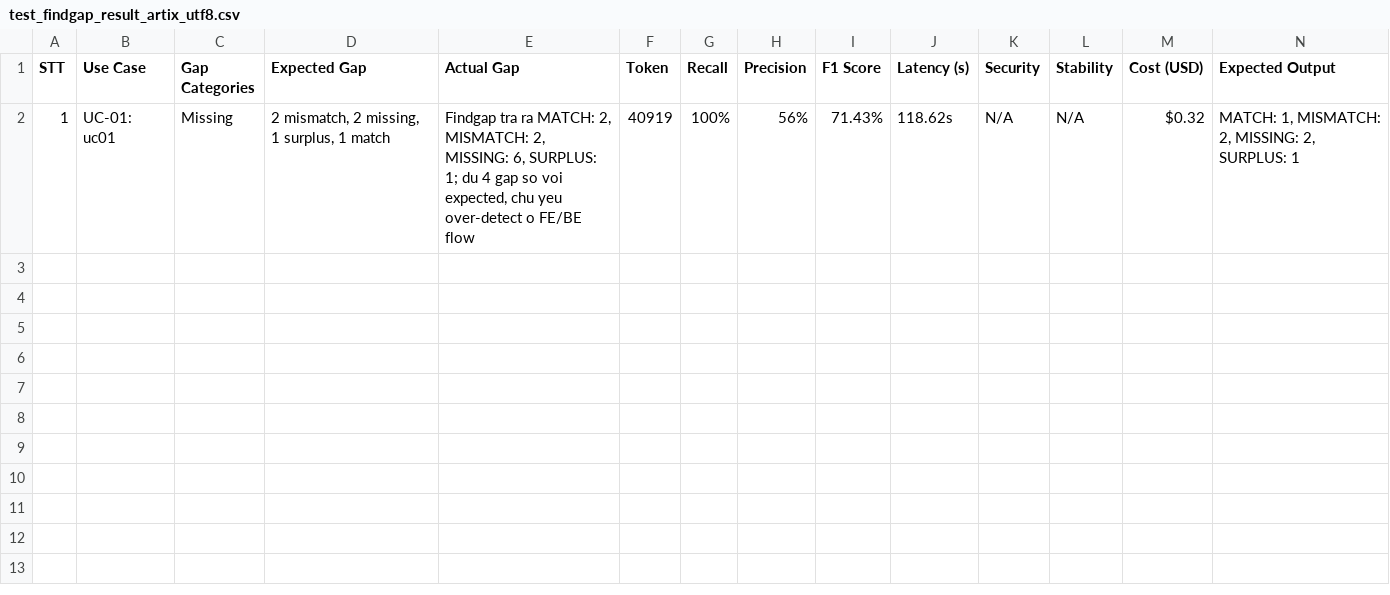
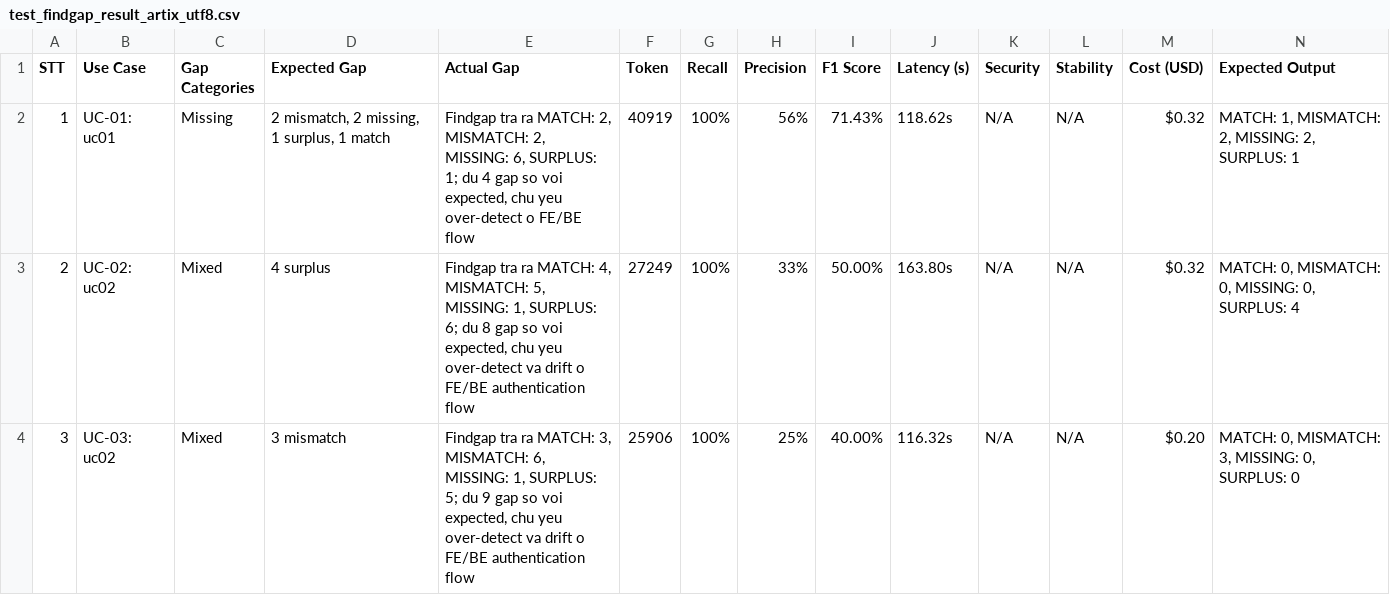
Before and after one commit to Ann4530/Artix, a CSV file: test_findgap_result_artix_utf8.csv, drawn as a sheet; only a part is shown; rows hold the shown columns only; the diff names each change by its address in the sheet, - before the commit and + after, or states it on an @@ line.

```diff
--- a/test_findgap_result_artix_utf8.csv
+++ b/test_findgap_result_artix_utf8.csv
+row 3: 2 | UC-02: uc02 | Mixed | 4 surplus | Findgap tra ra MATCH: 4, MISMATCH: 5, MISSING: 1, SURPLUS: 6; du 8 gap so voi expected, chu yeu over-detect va drift o FE/BE authentication flow | 27249 | 100% | 33% | 50.00% | 163.80s | N/A | N/A | $0.32 | MATCH: 0, MISMATCH: 0, MISSING: 0, SURPLUS: 4
+row 4: 3 | UC-03: uc02 | Mixed | 3 mismatch | Findgap tra ra MATCH: 3, MISMATCH: 6, MISSING: 1, SURPLUS: 5; du 9 gap so voi expected, chu yeu over-detect va drift o FE/BE authentication flow | 25906 | 100% | 25% | 40.00% | 116.32s | N/A | N/A | $0.20 | MATCH: 0, MISMATCH: 3, MISSING: 0, SURPLUS: 0
```
Also changed, not shown: 1 other file.
